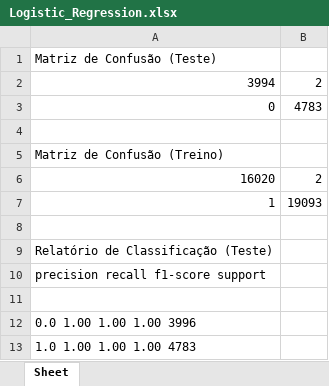
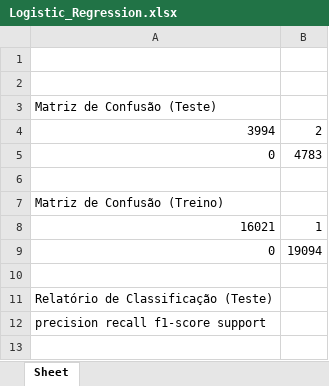
Before and after one commit to RicardoKermit/Ciber_group6, an Excel workbook: Projeto/Results/Logistic_Regression.xlsx, sheet Sheet, drawn as a sheet; only a part is shown; the shorter side is filled out with more unchanged rows; values as stored, in another font and other column widths than the file's, no borders; removed rows and columns are numbered as before the commit, all else as after; the diff covers the shown part only; the diff names each change by its address in the sheet, - before the commit and + after, or states it on an @@ line.

```diff
--- a/Projeto/Results/Logistic_Regression.xlsx (sheet Sheet)
+++ b/Projeto/Results/Logistic_Regression.xlsx (sheet Sheet)
+row 1: (empty)
+row 2: (empty)
-row 6: 16020 | 2
-row 7: 1 | 19093
@@ row 61 moved to row 8: 16021 @@
+row 9: 0 | 19094
```
Also changed, not shown: 59 removed rows and 6 edited cells elsewhere in this sheet, 2 other files.
